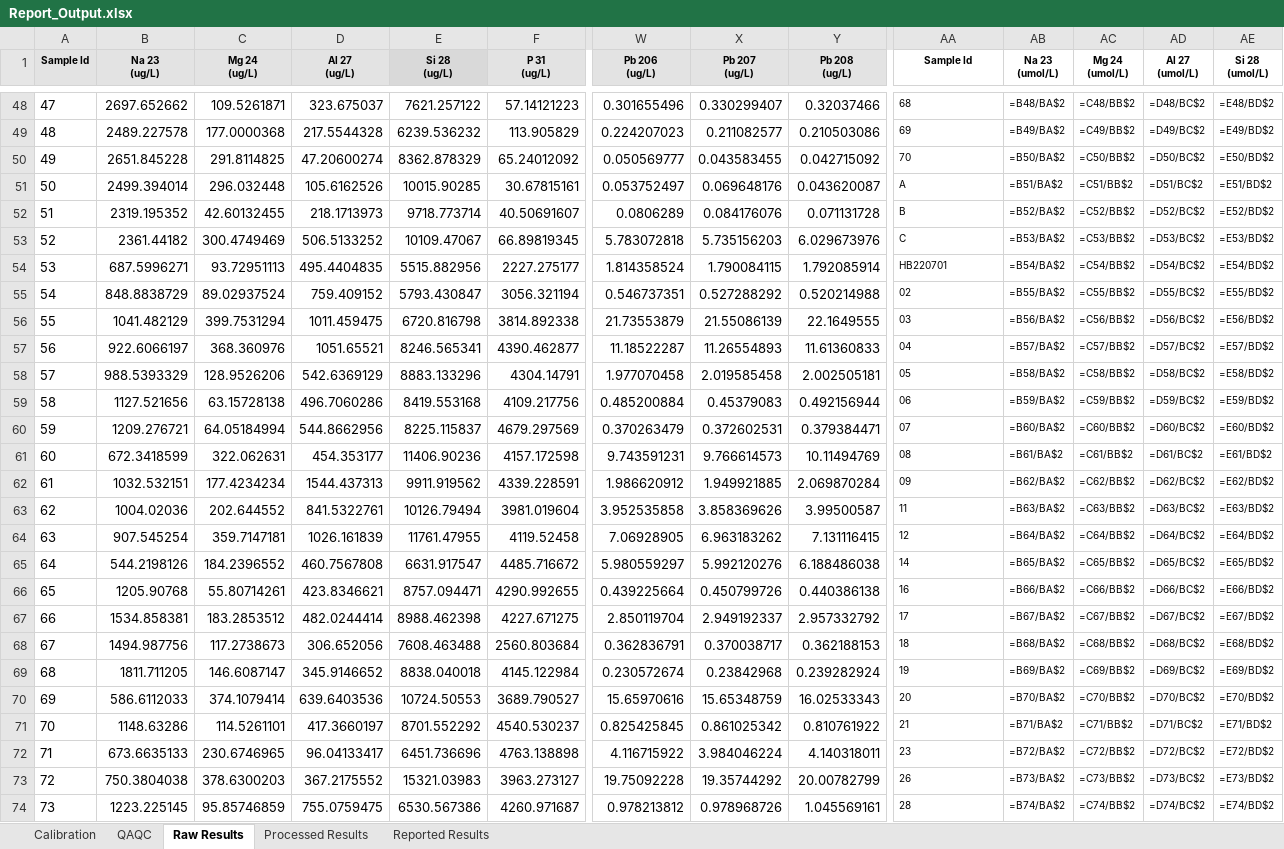
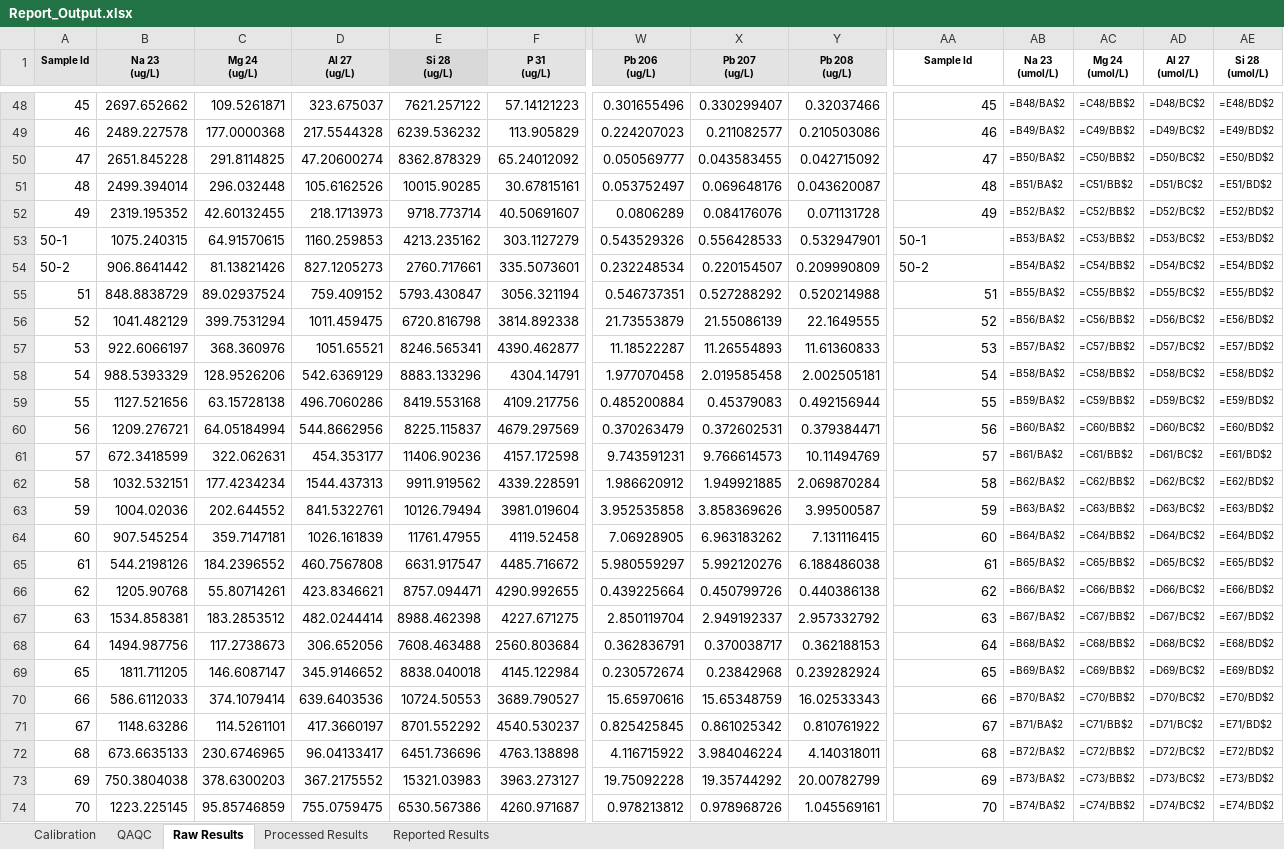
Before and after one commit to hquinde/doc-automation-python, an Excel workbook: Report_Output.xlsx, sheet Raw Results, drawn as a sheet; only a part is shown, gaps mark what is left out; values as stored, in another font and other column widths than the file's, no borders; formulas without a stored value are shown as written; conditional formats not drawn; removed rows and columns are numbered as before the commit, all else as after; rows hold the shown columns only; the diff covers the shown part only; the diff names each change by its address in the sheet, - before the commit and + after, or states it on an @@ line.

```diff
--- a/Report_Output.xlsx (sheet Raw Results)
+++ b/Report_Output.xlsx (sheet Raw Results)
@@ column A (Sample Id) renumbered between rows 5 and 104 @@
@@ AA48:AA52 text size: larger, alignment: left → right @@
-AA48 (Sample Id): 68
+AA48 (Sample Id): 45
-AA49 (Sample Id): 69
+AA49 (Sample Id): 46
-AA50 (Sample Id): 70
+AA50 (Sample Id): 47
-AA51 (Sample Id): A
+AA51 (Sample Id): 48
-AA52 (Sample Id): B
+AA52 (Sample Id): 49
-row 53: 52 | 2361.44182 | 300.4749469 | 506.5133252 | 10109.47067 | 66.89819345 | 5.783072818 | 5.735156203 | 6.029673976 | C | =B53/BA$2 | =C53/BB$2 | =D53/BC$2 | =E53/BD$2
-row 54: 53 | 687.5996271 | 93.72951113 | 495.4404835 | 5515.882956 | 2227.275177 | 1.814358524 | 1.790084115 | 1.792085914 | HB220701 | =B54/BA$2 | =C54/BB$2 | =D54/BC$2 | =E54/BD$2
+row 53: 50-1 | 1075.240315 | 64.91570615 | 1160.259853 | 4213.235162 | 303.1127279 | 0.543529326 | 0.556428533 | 0.532947901 | 50-1 | =B53/BA$2 | =C53/BB$2 | =D53/BC$2 | =E53/BD$2
+row 54: 50-2 | 906.8641442 | 81.13821426 | 827.1205273 | 2760.717661 | 335.5073601 | 0.232248534 | 0.220154507 | 0.209990809 | 50-2 | =B54/BA$2 | =C54/BB$2 | =D54/BC$2 | =E54/BD$2
-AA55 (Sample Id): 02
+AA55 (Sample Id): 51
@@ AA55:AA74 text size: larger, alignment: left → right @@
-AA56 (Sample Id): 03
+AA56 (Sample Id): 52
-AA57 (Sample Id): 04
+AA57 (Sample Id): 53
-AA58 (Sample Id): 05
+AA58 (Sample Id): 54
-AA59 (Sample Id): 06
+AA59 (Sample Id): 55
-AA60 (Sample Id): 07
+AA60 (Sample Id): 56
-AA61 (Sample Id): 08
+AA61 (Sample Id): 57
-AA62 (Sample Id): 09
+AA62 (Sample Id): 58
-AA63 (Sample Id): 11
+AA63 (Sample Id): 59
-AA64 (Sample Id): 12
+AA64 (Sample Id): 60
-AA65 (Sample Id): 14
+AA65 (Sample Id): 61
-AA66 (Sample Id): 16
+AA66 (Sample Id): 62
-AA67 (Sample Id): 17
+AA67 (Sample Id): 63
-AA68 (Sample Id): 18
+AA68 (Sample Id): 64
-AA69 (Sample Id): 19
+AA69 (Sample Id): 65
-AA70 (Sample Id): 20
+AA70 (Sample Id): 66
-AA71 (Sample Id): 21
+AA71 (Sample Id): 67
-AA72 (Sample Id): 23
+AA72 (Sample Id): 68
-AA73 (Sample Id): 26
+AA73 (Sample Id): 69
-AA74 (Sample Id): 28
+AA74 (Sample Id): 70
```
Also changed, not shown: 3 added rows, 98 edited cells and cell formats elsewhere in this sheet, charts or pictures, Template Report.xlsx, 1 other file.
